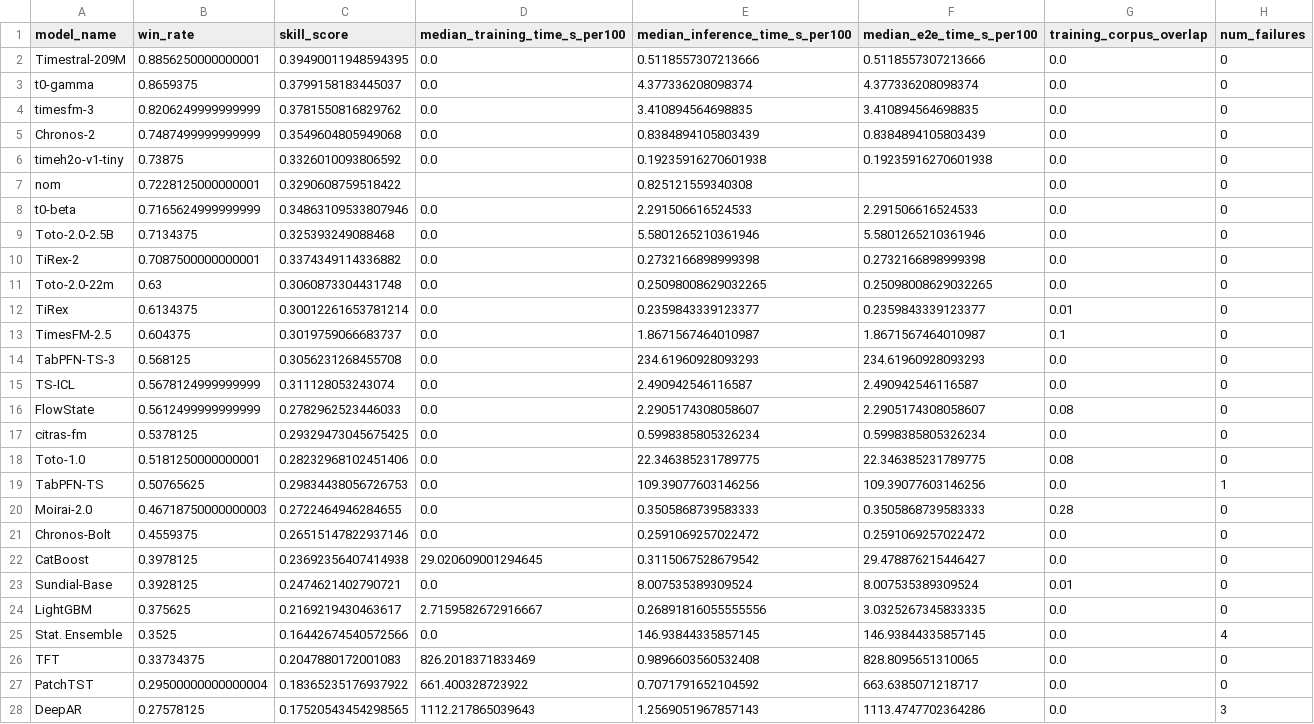
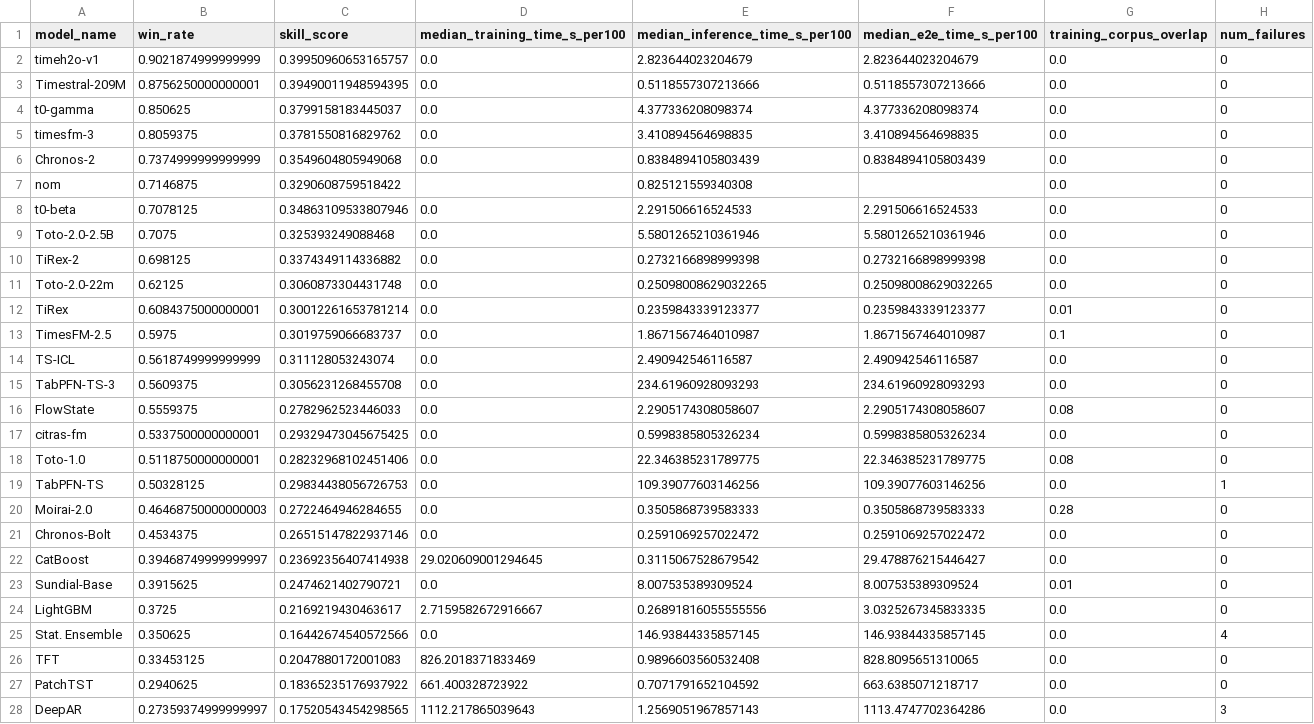
Before and after one commit to tncrd/hirondel, a CSV file: benchmarks/results/fev/leaderboard_MASE.csv, drawn as a sheet; only a part is shown; the diff covers the shown part only.

```diff
--- a/benchmarks/results/fev/leaderboard_MASE.csv
+++ b/benchmarks/results/fev/leaderboard_MASE.csv
@@ -1,28 +1,28 @@
 model_name,win_rate,skill_score,median_training_time_s_per100,median_inference_time_s_per100,median_e2e_time_s_per100,training_corpus_overlap,num_failures
-Timestral-209M,0.8856250000000001,0.39490011948594395,0.0,0.5118557307213666,0.5118557307213666,0.0,0
-t0-gamma,0.8659375,0.3799158183445037,0.0,4.377336208098374,4.377336208098374,0.0,0
-timesfm-3,0.8206249999999999,0.3781550816829762,0.0,3.410894564698835,3.410894564698835,0.0,0
-Chronos-2,0.7487499999999999,0.3549604805949068,0.0,0.8384894105803439,0.8384894105803439,0.0,0
-timeh2o-v1-tiny,0.73875,0.3326010093806592,0.0,0.19235916270601938,0.19235916270601938,0.0,0
-nom,0.7228125000000001,0.3290608759518422,,0.825121559340308,,0.0,0
-t0-beta,0.7165624999999999,0.34863109533807946,0.0,2.291506616524533,2.291506616524533,0.0,0
-Toto-2.0-2.5B,0.7134375,0.325393249088468,0.0,5.5801265210361946,5.5801265210361946,0.0,0
-TiRex-2,0.7087500000000001,0.3374349114336882,0.0,0.2732166898999398,0.2732166898999398,0.0,0
-Toto-2.0-22m,0.63,0.3060873304431748,0.0,0.25098008629032265,0.25098008629032265,0.0,0
-TiRex,0.6134375,0.30012261653781214,0.0,0.2359843339123377,0.2359843339123377,0.01,0
-TimesFM-2.5,0.604375,0.3019759066683737,0.0,1.8671567464010987,1.8671567464010987,0.1,0
-TabPFN-TS-3,0.568125,0.3056231268455708,0.0,234.61960928093293,234.61960928093293,0.0,0
-TS-ICL,0.5678124999999999,0.311128053243074,0.0,2.490942546116587,2.490942546116587,0.0,0
-FlowState,0.5612499999999999,0.2782962523446033,0.0,2.2905174308058607,2.2905174308058607,0.08,0
-citras-fm,0.5378125,0.29329473045675425,0.0,0.5998385805326234,0.5998385805326234,0.0,0
-Toto-1.0,0.5181250000000001,0.28232968102451406,0.0,22.346385231789775,22.346385231789775,0.08,0
-TabPFN-TS,0.50765625,0.29834438056726753,0.0,109.39077603146256,109.39077603146256,0.0,1
-Moirai-2.0,0.46718750000000003,0.2722464946284655,0.0,0.3505868739583333,0.3505868739583333,0.28,0
-Chronos-Bolt,0.4559375,0.26515147822937146,0.0,0.2591069257022472,0.2591069257022472,0.0,0
-CatBoost,0.3978125,0.23692356407414938,29.020609001294645,0.3115067528679542,29.478876215446427,0.0,0
-Sundial-Base,0.3928125,0.2474621402790721,0.0,8.007535389309524,8.007535389309524,0.01,0
-LightGBM,0.375625,0.2169219430463617,2.7159582672916667,0.26891816055555556,3.0325267345833335,0.0,0
-Stat. Ensemble,0.3525,0.16442674540572566,0.0,146.93844335857145,146.93844335857145,0.0,4
-TFT,0.33734375,0.2047880172001083,826.2018371833469,0.9896603560532408,828.8095651310065,0.0,0
-PatchTST,0.29500000000000004,0.18365235176937922,661.400328723922,0.7071791652104592,663.6385071218717,0.0,0
-DeepAR,0.27578125,0.17520543454298565,1112.217865039643,1.2569051967857143,1113.4747702364286,0.0,3
+timeh2o-v1,0.9021874999999999,0.39950960653165757,0.0,2.823644023204679,2.823644023204679,0.0,0
+Timestral-209M,0.8756250000000001,0.39490011948594395,0.0,0.5118557307213666,0.5118557307213666,0.0,0
+t0-gamma,0.850625,0.3799158183445037,0.0,4.377336208098374,4.377336208098374,0.0,0
+timesfm-3,0.8059375,0.3781550816829762,0.0,3.410894564698835,3.410894564698835,0.0,0
+Chronos-2,0.7374999999999999,0.3549604805949068,0.0,0.8384894105803439,0.8384894105803439,0.0,0
+nom,0.7146875,0.3290608759518422,,0.825121559340308,,0.0,0
+t0-beta,0.7078125,0.34863109533807946,0.0,2.291506616524533,2.291506616524533,0.0,0
+Toto-2.0-2.5B,0.7075,0.325393249088468,0.0,5.5801265210361946,5.5801265210361946,0.0,0
+TiRex-2,0.698125,0.3374349114336882,0.0,0.2732166898999398,0.2732166898999398,0.0,0
+Toto-2.0-22m,0.62125,0.3060873304431748,0.0,0.25098008629032265,0.25098008629032265,0.0,0
+TiRex,0.6084375000000001,0.30012261653781214,0.0,0.2359843339123377,0.2359843339123377,0.01,0
+TimesFM-2.5,0.5975,0.3019759066683737,0.0,1.8671567464010987,1.8671567464010987,0.1,0
+TS-ICL,0.5618749999999999,0.311128053243074,0.0,2.490942546116587,2.490942546116587,0.0,0
+TabPFN-TS-3,0.5609375,0.3056231268455708,0.0,234.61960928093293,234.61960928093293,0.0,0
+FlowState,0.5559375,0.2782962523446033,0.0,2.2905174308058607,2.2905174308058607,0.08,0
+citras-fm,0.5337500000000001,0.29329473045675425,0.0,0.5998385805326234,0.5998385805326234,0.0,0
+Toto-1.0,0.5118750000000001,0.28232968102451406,0.0,22.346385231789775,22.346385231789775,0.08,0
+TabPFN-TS,0.50328125,0.29834438056726753,0.0,109.39077603146256,109.39077603146256,0.0,1
+Moirai-2.0,0.46468750000000003,0.2722464946284655,0.0,0.3505868739583333,0.3505868739583333,0.28,0
+Chronos-Bolt,0.4534375,0.26515147822937146,0.0,0.2591069257022472,0.2591069257022472,0.0,0
+CatBoost,0.39468749999999997,0.23692356407414938,29.020609001294645,0.3115067528679542,29.478876215446427,0.0,0
+Sundial-Base,0.3915625,0.2474621402790721,0.0,8.007535389309524,8.007535389309524,0.01,0
+LightGBM,0.3725,0.2169219430463617,2.7159582672916667,0.26891816055555556,3.0325267345833335,0.0,0
+Stat. Ensemble,0.350625,0.16442674540572566,0.0,146.93844335857145,146.93844335857145,0.0,4
+TFT,0.33453125,0.2047880172001083,826.2018371833469,0.9896603560532408,828.8095651310065,0.0,0
+PatchTST,0.2940625,0.18365235176937922,661.400328723922,0.7071791652104592,663.6385071218717,0.0,0
+DeepAR,0.27359374999999997,0.17520543454298565,1112.217865039643,1.2569051967857143,1113.4747702364286,0.0,3
```
Also changed, not shown: 1 added row, 1 removed row and 5 edited cells elsewhere in this file, benchmarks/results/fev/leaderboard_SQL.csv, showcase/data/official.csv, 30 other files.
